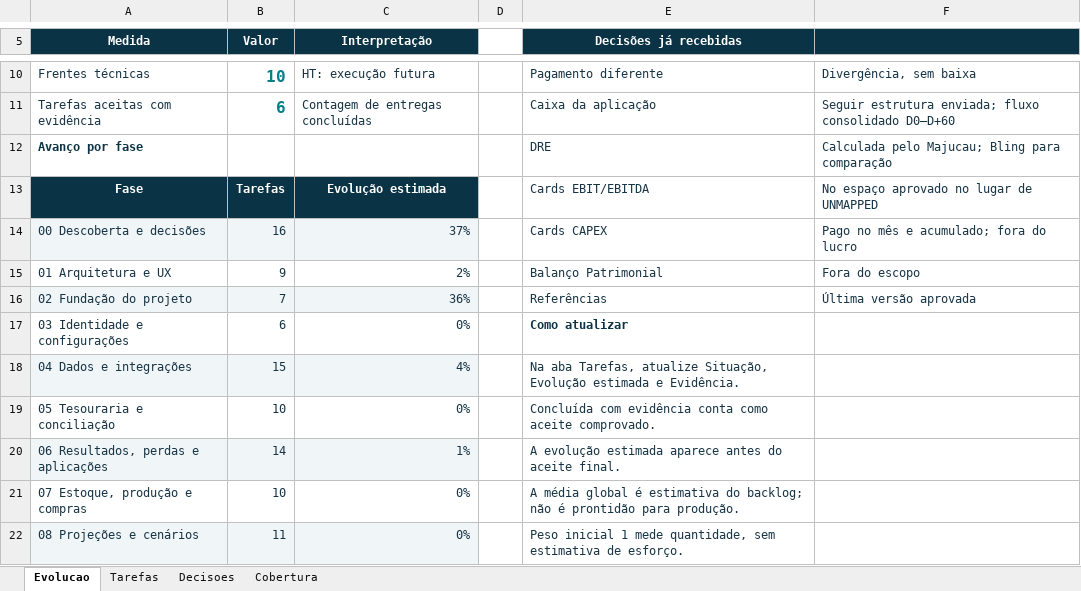
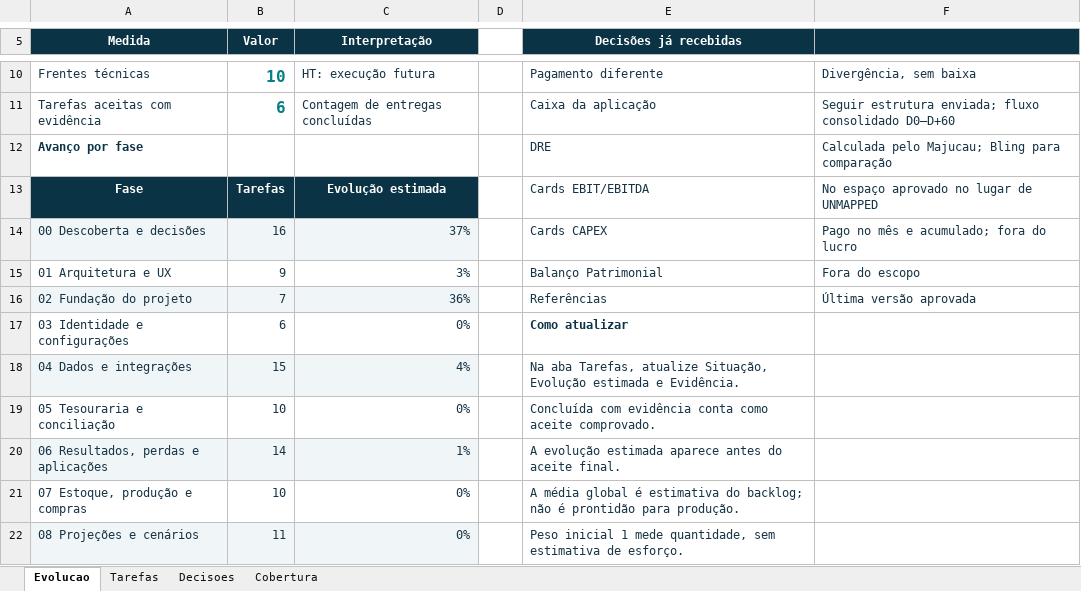
Before and after one commit to guilhermejacyzin/majucau, an Excel workbook: docs/planejamento/outputs/MAJUCAU_BACKLOG_E_EVOLUCAO_v2.xlsx, sheet Evolucao, drawn as a sheet; only a part is shown, gaps mark what is left out; values as stored, in another font and other column widths than the file's, no borders; the diff names each change by its address in the sheet, - before the commit and + after, or states it on an @@ line.

```diff
--- a/docs/planejamento/outputs/MAJUCAU_BACKLOG_E_EVOLUCAO_v2.xlsx (sheet Evolucao)
+++ b/docs/planejamento/outputs/MAJUCAU_BACKLOG_E_EVOLUCAO_v2.xlsx (sheet Evolucao)
-C15 (Interpretação): 2%
+C15 (Interpretação): 3%
```
Also changed, not shown: sheet Tarefas, 4 other files.
